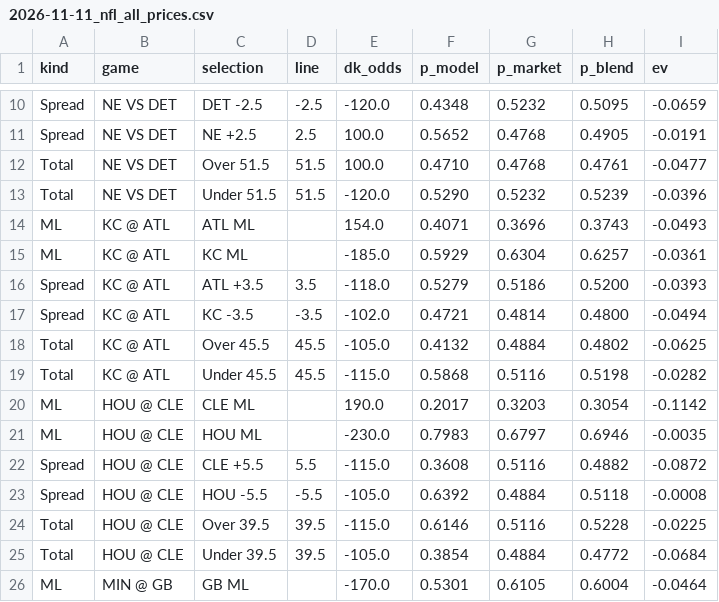
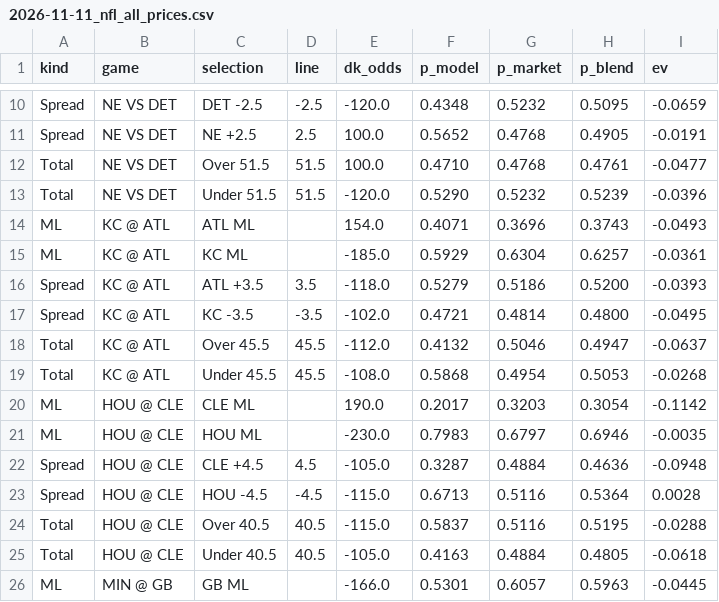
Before and after one commit to gmoneydakota/my-city, a CSV file: bets/reports/2026-11-11_nfl_all_prices.csv, drawn as a sheet; only a part is shown, gaps mark what is left out; the diff covers the shown part only.

```diff
--- a/bets/reports/2026-11-11_nfl_all_prices.csv
+++ b/bets/reports/2026-11-11_nfl_all_prices.csv
@@ -16,11 +16,11 @@ ML,KC @ ATL,KC ML,,-185.0,0.5929,0.6304,0.6257,-0.0361
 Spread,KC @ ATL,ATL +3.5,3.5,-118.0,0.5279,0.5186,0.5200,-0.0393
-Spread,KC @ ATL,KC -3.5,-3.5,-102.0,0.4721,0.4814,0.4800,-0.0494
-Total,KC @ ATL,Over 45.5,45.5,-105.0,0.4132,0.4884,0.4802,-0.0625
-Total,KC @ ATL,Under 45.5,45.5,-115.0,0.5868,0.5116,0.5198,-0.0282
+Spread,KC @ ATL,KC -3.5,-3.5,-102.0,0.4721,0.4814,0.4800,-0.0495
+Total,KC @ ATL,Over 45.5,45.5,-112.0,0.4132,0.5046,0.4947,-0.0637
+Total,KC @ ATL,Under 45.5,45.5,-108.0,0.5868,0.4954,0.5053,-0.0268
 ML,HOU @ CLE,CLE ML,,190.0,0.2017,0.3203,0.3054,-0.1142
 ML,HOU @ CLE,HOU ML,,-230.0,0.7983,0.6797,0.6946,-0.0035
-Spread,HOU @ CLE,CLE +5.5,5.5,-115.0,0.3608,0.5116,0.4882,-0.0872
-Spread,HOU @ CLE,HOU -5.5,-5.5,-105.0,0.6392,0.4884,0.5118,-0.0008
-Total,HOU @ CLE,Over 39.5,39.5,-115.0,0.6146,0.5116,0.5228,-0.0225
-Total,HOU @ CLE,Under 39.5,39.5,-105.0,0.3854,0.4884,0.4772,-0.0684
-ML,MIN @ GB,GB ML,,-170.0,0.5301,0.6105,0.6004,-0.0464
+Spread,HOU @ CLE,CLE +4.5,4.5,-105.0,0.3287,0.4884,0.4636,-0.0948
+Spread,HOU @ CLE,HOU -4.5,-4.5,-115.0,0.6713,0.5116,0.5364,0.0028
+Total,HOU @ CLE,Over 40.5,40.5,-115.0,0.5837,0.5116,0.5195,-0.0288
+Total,HOU @ CLE,Under 40.5,40.5,-105.0,0.4163,0.4884,0.4805,-0.0618
+ML,MIN @ GB,GB ML,,-166.0,0.5301,0.6057,0.5963,-0.0445
```
Also changed, not shown: 3 added rows, 3 removed rows and 58 edited cells elsewhere in this file, bets/history/projections_log.csv, bets/history/shadow_bets.csv, 9 other files.
